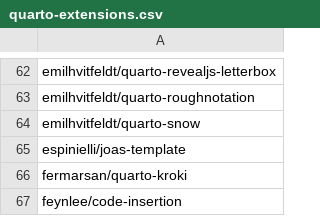
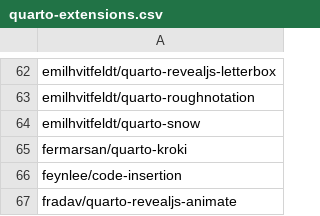
Before and after one commit to mcanouil/quarto-extensions, a CSV file: extensions/quarto-extensions.csv, drawn as a sheet; only a part is shown, gaps mark what is left out; the shorter side is filled out with more unchanged rows.

Commit message:
chore: bad extension

```diff
--- a/extensions/quarto-extensions.csv
+++ b/extensions/quarto-extensions.csv
@@ -64,3 +64,2 @@ emilhvitfeldt/quarto-roughnotation
 emilhvitfeldt/quarto-snow
-espinielli/joas-template
 fermarsan/quarto-kroki
```
